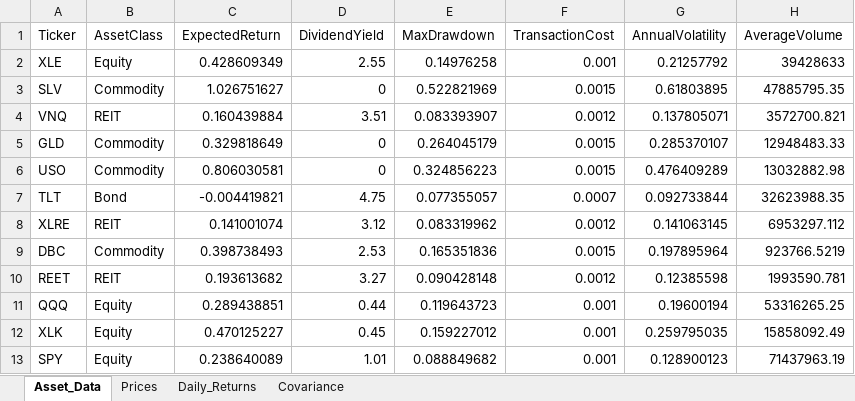
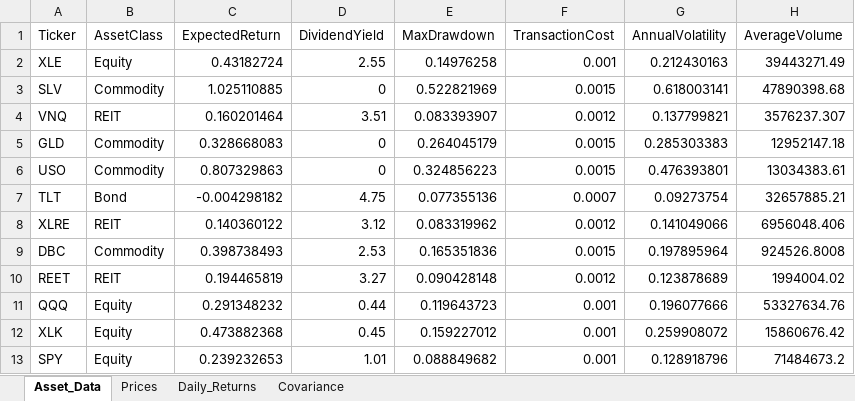
Before and after one commit to nagasnigdha-k/wiser-vanguard-multiasset-portfolio, an Excel workbook: data/Portfolio_Data.xlsx, sheet Asset_Data, drawn as a sheet; values as stored, in another font and other column widths than the file's, no borders; the diff names each change by its address in the sheet, - before the commit and + after, or states it on an @@ line.

```diff
--- a/data/Portfolio_Data.xlsx (sheet Asset_Data)
+++ b/data/Portfolio_Data.xlsx (sheet Asset_Data)
-C2 (ExpectedReturn): 0.428609349
+C2 (ExpectedReturn): 0.43182724
-G2 (AnnualVolatility): 0.21257792
+G2 (AnnualVolatility): 0.212430163
-H2 (AverageVolume): 39428633
+H2 (AverageVolume): 39443271.49
-C3 (ExpectedReturn): 1.026751627
+C3 (ExpectedReturn): 1.025110885
-G3 (AnnualVolatility): 0.61803895
+G3 (AnnualVolatility): 0.618003141
-H3 (AverageVolume): 47885795.35
+H3 (AverageVolume): 47890398.68
-C4 (ExpectedReturn): 0.160439884
+C4 (ExpectedReturn): 0.160201464
-G4 (AnnualVolatility): 0.137805071
+G4 (AnnualVolatility): 0.137799821
-H4 (AverageVolume): 3572700.821
+H4 (AverageVolume): 3576237.307
-C5 (ExpectedReturn): 0.329818649
+C5 (ExpectedReturn): 0.328668083
-G5 (AnnualVolatility): 0.285370107
+G5 (AnnualVolatility): 0.285303383
-H5 (AverageVolume): 12948483.33
+H5 (AverageVolume): 12952147.18
-C6 (ExpectedReturn): 0.806030581
+C6 (ExpectedReturn): 0.807329863
-G6 (AnnualVolatility): 0.476409289
+G6 (AnnualVolatility): 0.476393801
-H6 (AverageVolume): 13032882.98
+H6 (AverageVolume): 13034383.61
-C7 (ExpectedReturn): -0.004419821
+C7 (ExpectedReturn): -0.004298182
-E7 (MaxDrawdown): 0.077355057
+E7 (MaxDrawdown): 0.077355136
-G7 (AnnualVolatility): 0.092733844
+G7 (AnnualVolatility): 0.09273754
-H7 (AverageVolume): 32623988.35
+H7 (AverageVolume): 32657885.21
-C8 (ExpectedReturn): 0.141001074
+C8 (ExpectedReturn): 0.140360122
-G8 (AnnualVolatility): 0.141063145
+G8 (AnnualVolatility): 0.141049066
-H8 (AverageVolume): 6953297.112
+H8 (AverageVolume): 6956048.406
-H9 (AverageVolume): 923766.5219
+H9 (AverageVolume): 924526.8008
-C10 (ExpectedReturn): 0.193613682
+C10 (ExpectedReturn): 0.194465819
-G10 (AnnualVolatility): 0.12385598
+G10 (AnnualVolatility): 0.123878689
-H10 (AverageVolume): 1993590.781
+H10 (AverageVolume): 1994004.02
-C11 (ExpectedReturn): 0.289438851
+C11 (ExpectedReturn): 0.291348232
-G11 (AnnualVolatility): 0.19600194
+G11 (AnnualVolatility): 0.196077666
-H11 (AverageVolume): 53316265.25
+H11 (AverageVolume): 53327634.76
-C12 (ExpectedReturn): 0.470125227
+C12 (ExpectedReturn): 0.473882368
-G12 (AnnualVolatility): 0.259795035
+G12 (AnnualVolatility): 0.259908072
-H12 (AverageVolume): 15858092.49
+H12 (AverageVolume): 15860676.42
-C13 (ExpectedReturn): 0.238640089
+C13 (ExpectedReturn): 0.239232653
-G13 (AnnualVolatility): 0.128900123
+G13 (AnnualVolatility): 0.128918796
-H13 (AverageVolume): 71437963.19
+H13 (AverageVolume): 71484673.2
```
Also changed, not shown: sheet Daily_Returns, sheet Prices, sheet Covariance, data/Classical_Result.xlsx, 9 other files.
